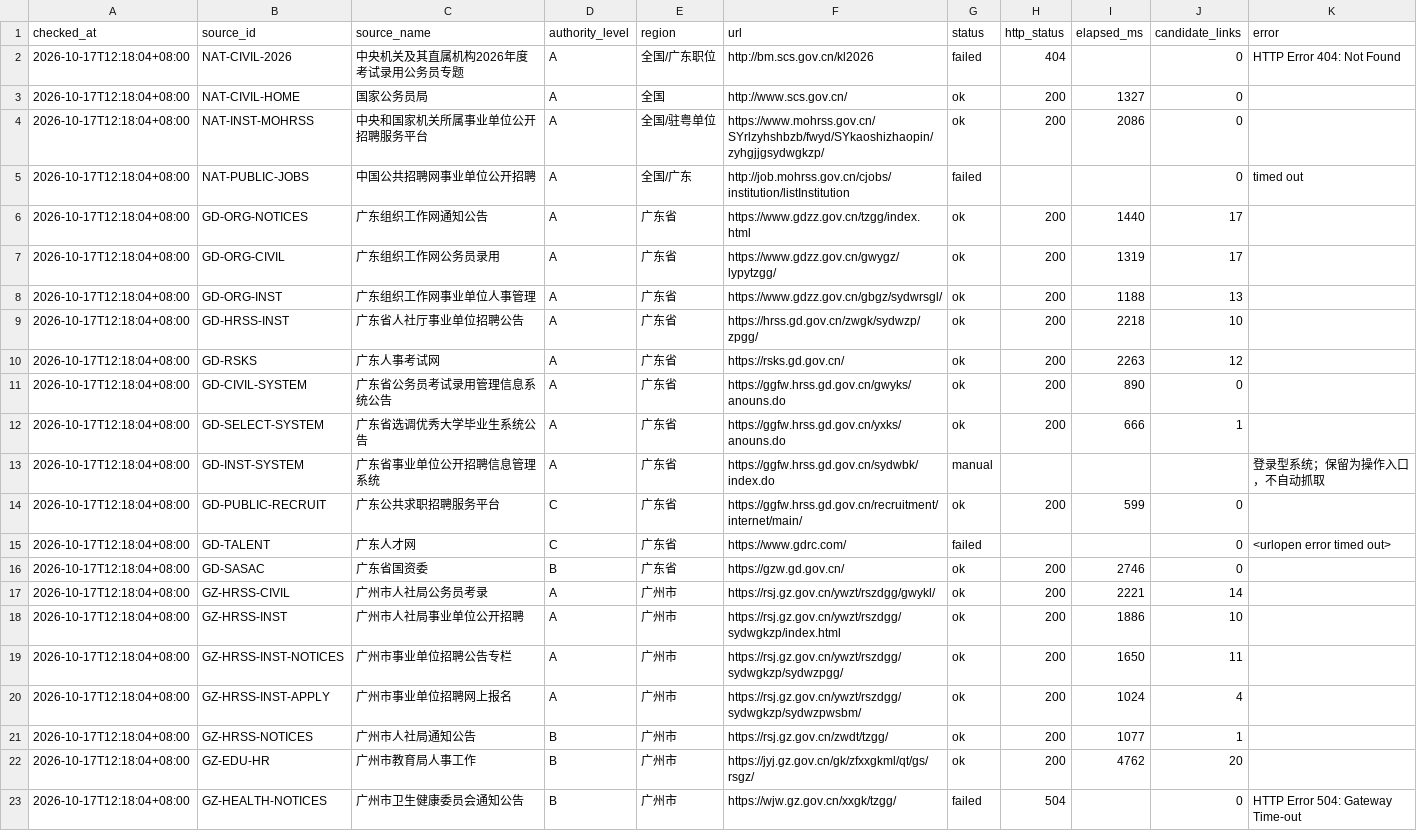
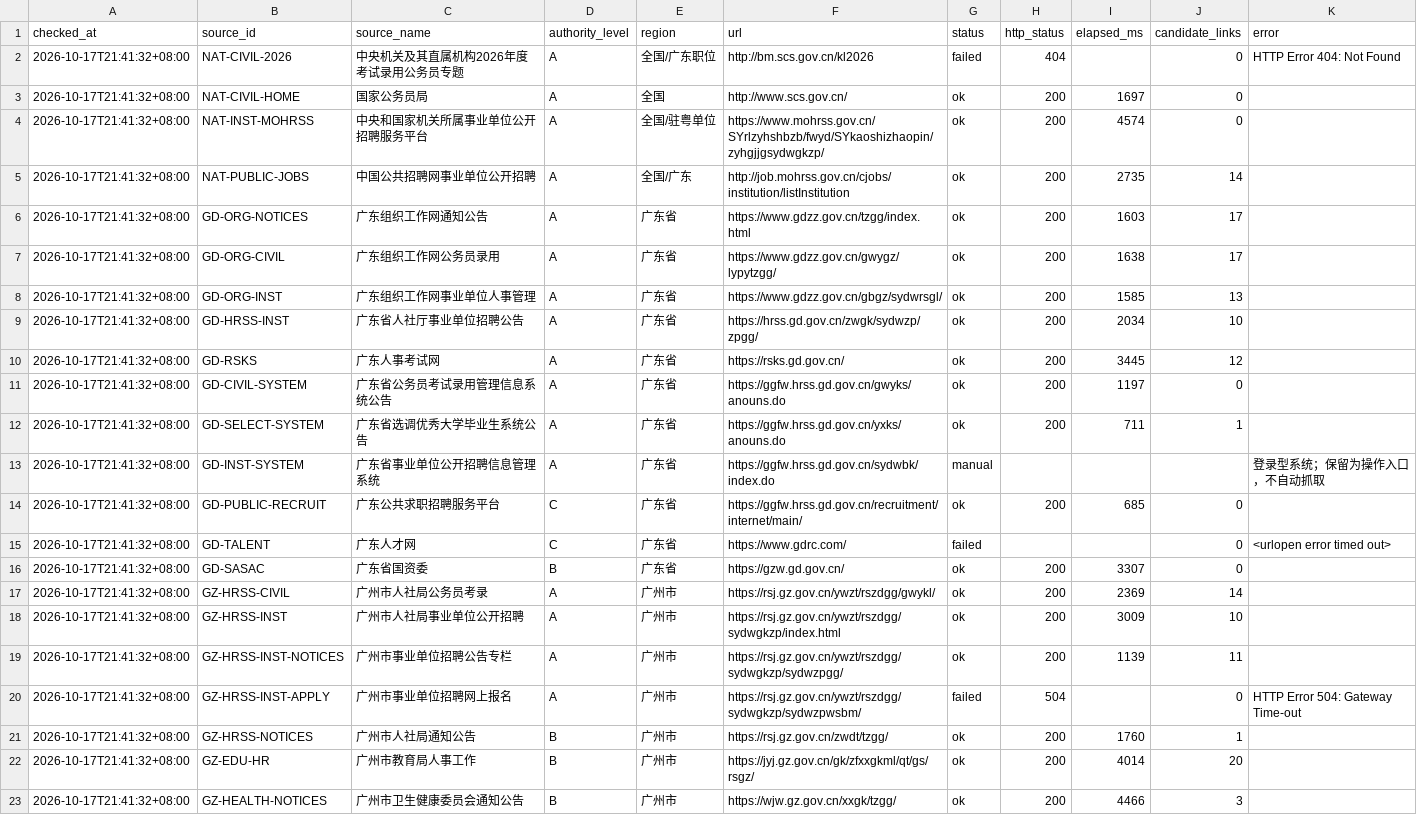
Before and after one commit to hrj-11055/guangdong-public-jobs-monitor, a CSV file: data/source_health.csv, drawn as a sheet; only a part is shown; the diff covers the shown part only.

```diff
--- a/data/source_health.csv
+++ b/data/source_health.csv
@@ -1,23 +1,23 @@
 checked_at,source_id,source_name,authority_level,region,url,status,http_status,elapsed_ms,candidate_links,error
-2026-10-17T12:18:04+08:00,NAT-CIVIL-2026,中央机关及其直属机构2026年度考试录用公务员专题,A,全国/广东职位,http://bm.scs.gov.cn/kl2026,failed,404,,0,HTTP Error 404: Not Found
-2026-10-17T12:18:04+08:00,NAT-CIVIL-HOME,国家公务员局,A,全国,http://www.scs.gov.cn/,ok,200,1327,0,
-2026-10-17T12:18:04+08:00,NAT-INST-MOHRSS,中央和国家机关所属事业单位公开招聘服务平台,A,全国/驻粤单位,https://www.mohrss.gov.cn/SYrlzyhshbzb/fwyd/SYkaoshizhaopin/zyhgjjgsydwgkzp/,ok,200,2086,0,
-2026-10-17T12:18:04+08:00,NAT-PUBLIC-JOBS,中国公共招聘网事业单位公开招聘,A,全国/广东,http://job.mohrss.gov.cn/cjobs/institution/listInstitution,failed,,,0,timed out
-2026-10-17T12:18:04+08:00,GD-ORG-NOTICES,广东组织工作网通知公告,A,广东省,https://www.gdzz.gov.cn/tzgg/index.html,ok,200,1440,17,
-2026-10-17T12:18:04+08:00,GD-ORG-CIVIL,广东组织工作网公务员录用,A,广东省,https://www.gdzz.gov.cn/gwygz/lypytzgg/,ok,200,1319,17,
-2026-10-17T12:18:04+08:00,GD-ORG-INST,广东组织工作网事业单位人事管理,A,广东省,https://www.gdzz.gov.cn/gbgz/sydwrsgl/,ok,200,1188,13,
-2026-10-17T12:18:04+08:00,GD-HRSS-INST,广东省人社厅事业单位招聘公告,A,广东省,https://hrss.gd.gov.cn/zwgk/sydwzp/zpgg/,ok,200,2218,10,
-2026-10-17T12:18:04+08:00,GD-RSKS,广东人事考试网,A,广东省,https://rsks.gd.gov.cn/,ok,200,2263,12,
-2026-10-17T12:18:04+08:00,GD-CIVIL-SYSTEM,广东省公务员考试录用管理信息系统公告,A,广东省,https://ggfw.hrss.gd.gov.cn/gwyks/anouns.do,ok,200,890,0,
-2026-10-17T12:18:04+08:00,GD-SELECT-SYSTEM,广东省选调优秀大学毕业生系统公告,A,广东省,https://ggfw.hrss.gd.gov.cn/yxks/anouns.do,ok,200,666,1,
-2026-10-17T12:18:04+08:00,GD-INST-SYSTEM,广东省事业单位公开招聘信息管理系统,A,广东省,https://ggfw.hrss.gd.gov.cn/sydwbk/index.do,manual,,,,登录型系统；保留为操作入口，不自动抓取
-2026-10-17T12:18:04+08:00,GD-PUBLIC-RECRUIT,广东公共求职招聘服务平台,C,广东省,https://ggfw.hrss.gd.gov.cn/recruitment/internet/main/,ok,200,599,0,
-2026-10-17T12:18:04+08:00,GD-TALENT,广东人才网,C,广东省,https://www.gdrc.com/,failed,,,0,<urlopen error timed out>
-2026-10-17T12:18:04+08:00,GD-SASAC,广东省国资委,B,广东省,https://gzw.gd.gov.cn/,ok,200,2746,0,
-2026-10-17T12:18:04+08:00,GZ-HRSS-CIVIL,广州市人社局公务员考录,A,广州市,https://rsj.gz.gov.cn/ywzt/rszdgg/gwykl/,ok,200,2221,14,
-2026-10-17T12:18:04+08:00,GZ-HRSS-INST,广州市人社局事业单位公开招聘,A,广州市,https://rsj.gz.gov.cn/ywzt/rszdgg/sydwgkzp/index.html,ok,200,1886,10,
-2026-10-17T12:18:04+08:00,GZ-HRSS-INST-NOTICES,广州市事业单位招聘公告专栏,A,广州市,https://rsj.gz.gov.cn/ywzt/rszdgg/sydwgkzp/sydwzpgg/,ok,200,1650,11,
-2026-10-17T12:18:04+08:00,GZ-HRSS-INST-APPLY,广州市事业单位招聘网上报名,A,广州市,https://rsj.gz.gov.cn/ywzt/rszdgg/sydwgkzp/sydwzpwsbm/,ok,200,1024,4,
-2026-10-17T12:18:04+08:00,GZ-HRSS-NOTICES,广州市人社局通知公告,B,广州市,https://rsj.gz.gov.cn/zwdt/tzgg/,ok,200,1077,1,
-2026-10-17T12:18:04+08:00,GZ-EDU-HR,广州市教育局人事工作,B,广州市,https://jyj.gz.gov.cn/gk/zfxxgkml/qt/gs/rsgz/,ok,200,4762,20,
-2026-10-17T12:18:04+08:00,GZ-HEALTH-NOTICES,广州市卫生健康委员会通知公告,B,广州市,https://wjw.gz.gov.cn/xxgk/tzgg/,failed,504,,0,HTTP Error 504: Gateway Time-out
+2026-10-17T21:41:32+08:00,NAT-CIVIL-2026,中央机关及其直属机构2026年度考试录用公务员专题,A,全国/广东职位,http://bm.scs.gov.cn/kl2026,failed,404,,0,HTTP Error 404: Not Found
+2026-10-17T21:41:32+08:00,NAT-CIVIL-HOME,国家公务员局,A,全国,http://www.scs.gov.cn/,ok,200,1697,0,
+2026-10-17T21:41:32+08:00,NAT-INST-MOHRSS,中央和国家机关所属事业单位公开招聘服务平台,A,全国/驻粤单位,https://www.mohrss.gov.cn/SYrlzyhshbzb/fwyd/SYkaoshizhaopin/zyhgjjgsydwgkzp/,ok,200,4574,0,
+2026-10-17T21:41:32+08:00,NAT-PUBLIC-JOBS,中国公共招聘网事业单位公开招聘,A,全国/广东,http://job.mohrss.gov.cn/cjobs/institution/listInstitution,ok,200,2735,14,
+2026-10-17T21:41:32+08:00,GD-ORG-NOTICES,广东组织工作网通知公告,A,广东省,https://www.gdzz.gov.cn/tzgg/index.html,ok,200,1603,17,
+2026-10-17T21:41:32+08:00,GD-ORG-CIVIL,广东组织工作网公务员录用,A,广东省,https://www.gdzz.gov.cn/gwygz/lypytzgg/,ok,200,1638,17,
+2026-10-17T21:41:32+08:00,GD-ORG-INST,广东组织工作网事业单位人事管理,A,广东省,https://www.gdzz.gov.cn/gbgz/sydwrsgl/,ok,200,1585,13,
+2026-10-17T21:41:32+08:00,GD-HRSS-INST,广东省人社厅事业单位招聘公告,A,广东省,https://hrss.gd.gov.cn/zwgk/sydwzp/zpgg/,ok,200,2034,10,
+2026-10-17T21:41:32+08:00,GD-RSKS,广东人事考试网,A,广东省,https://rsks.gd.gov.cn/,ok,200,3445,12,
+2026-10-17T21:41:32+08:00,GD-CIVIL-SYSTEM,广东省公务员考试录用管理信息系统公告,A,广东省,https://ggfw.hrss.gd.gov.cn/gwyks/anouns.do,ok,200,1197,0,
+2026-10-17T21:41:32+08:00,GD-SELECT-SYSTEM,广东省选调优秀大学毕业生系统公告,A,广东省,https://ggfw.hrss.gd.gov.cn/yxks/anouns.do,ok,200,711,1,
+2026-10-17T21:41:32+08:00,GD-INST-SYSTEM,广东省事业单位公开招聘信息管理系统,A,广东省,https://ggfw.hrss.gd.gov.cn/sydwbk/index.do,manual,,,,登录型系统；保留为操作入口，不自动抓取
+2026-10-17T21:41:32+08:00,GD-PUBLIC-RECRUIT,广东公共求职招聘服务平台,C,广东省,https://ggfw.hrss.gd.gov.cn/recruitment/internet/main/,ok,200,685,0,
+2026-10-17T21:41:32+08:00,GD-TALENT,广东人才网,C,广东省,https://www.gdrc.com/,failed,,,0,<urlopen error timed out>
+2026-10-17T21:41:32+08:00,GD-SASAC,广东省国资委,B,广东省,https://gzw.gd.gov.cn/,ok,200,3307,0,
+2026-10-17T21:41:32+08:00,GZ-HRSS-CIVIL,广州市人社局公务员考录,A,广州市,https://rsj.gz.gov.cn/ywzt/rszdgg/gwykl/,ok,200,2369,14,
+2026-10-17T21:41:32+08:00,GZ-HRSS-INST,广州市人社局事业单位公开招聘,A,广州市,https://rsj.gz.gov.cn/ywzt/rszdgg/sydwgkzp/index.html,ok,200,3009,10,
+2026-10-17T21:41:32+08:00,GZ-HRSS-INST-NOTICES,广州市事业单位招聘公告专栏,A,广州市,https://rsj.gz.gov.cn/ywzt/rszdgg/sydwgkzp/sydwzpgg/,ok,200,1139,11,
+2026-10-17T21:41:32+08:00,GZ-HRSS-INST-APPLY,广州市事业单位招聘网上报名,A,广州市,https://rsj.gz.gov.cn/ywzt/rszdgg/sydwgkzp/sydwzpwsbm/,failed,504,,0,HTTP Error 504: Gateway Time-out
+2026-10-17T21:41:32+08:00,GZ-HRSS-NOTICES,广州市人社局通知公告,B,广州市,https://rsj.gz.gov.cn/zwdt/tzgg/,ok,200,1760,1,
+2026-10-17T21:41:32+08:00,GZ-EDU-HR,广州市教育局人事工作,B,广州市,https://jyj.gz.gov.cn/gk/zfxxgkml/qt/gs/rsgz/,ok,200,4014,20,
+2026-10-17T21:41:32+08:00,GZ-HEALTH-NOTICES,广州市卫生健康委员会通知公告,B,广州市,https://wjw.gz.gov.cn/xxgk/tzgg/,ok,200,4466,3,
```
Also changed, not shown: 57 edited cells elsewhere in this file, data/notices.csv, 2 other files.
